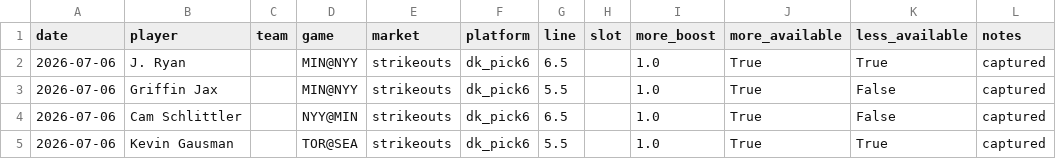
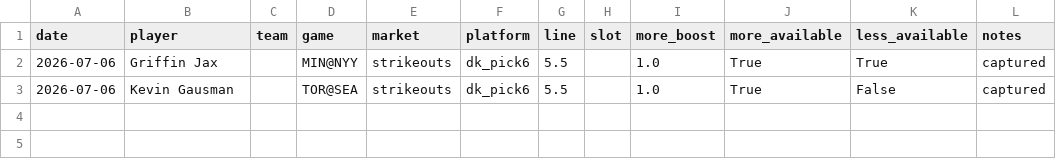
Before and after one commit to mrglennc64/fantasy2, a CSV file: data/boards/2026-07-06.csv, drawn as a sheet.

```diff
--- a/data/boards/2026-07-06.csv
+++ b/data/boards/2026-07-06.csv
@@ -1,5 +1,3 @@
 date,player,team,game,market,platform,line,slot,more_boost,more_available,less_available,notes
-2026-07-06,J. Ryan,,MIN@NYY,strikeouts,dk_pick6,6.5,,1.0,True,True,captured
-2026-07-06,Griffin Jax,,MIN@NYY,strikeouts,dk_pick6,5.5,,1.0,True,False,captured
-2026-07-06,Cam Schlittler,,NYY@MIN,strikeouts,dk_pick6,6.5,,1.0,True,False,captured
-2026-07-06,Kevin Gausman,,TOR@SEA,strikeouts,dk_pick6,5.5,,1.0,True,True,captured
+2026-07-06,Griffin Jax,,MIN@NYY,strikeouts,dk_pick6,5.5,,1.0,True,True,captured
+2026-07-06,Kevin Gausman,,TOR@SEA,strikeouts,dk_pick6,5.5,,1.0,True,False,captured
```
Also changed, not shown: 1 other file.
